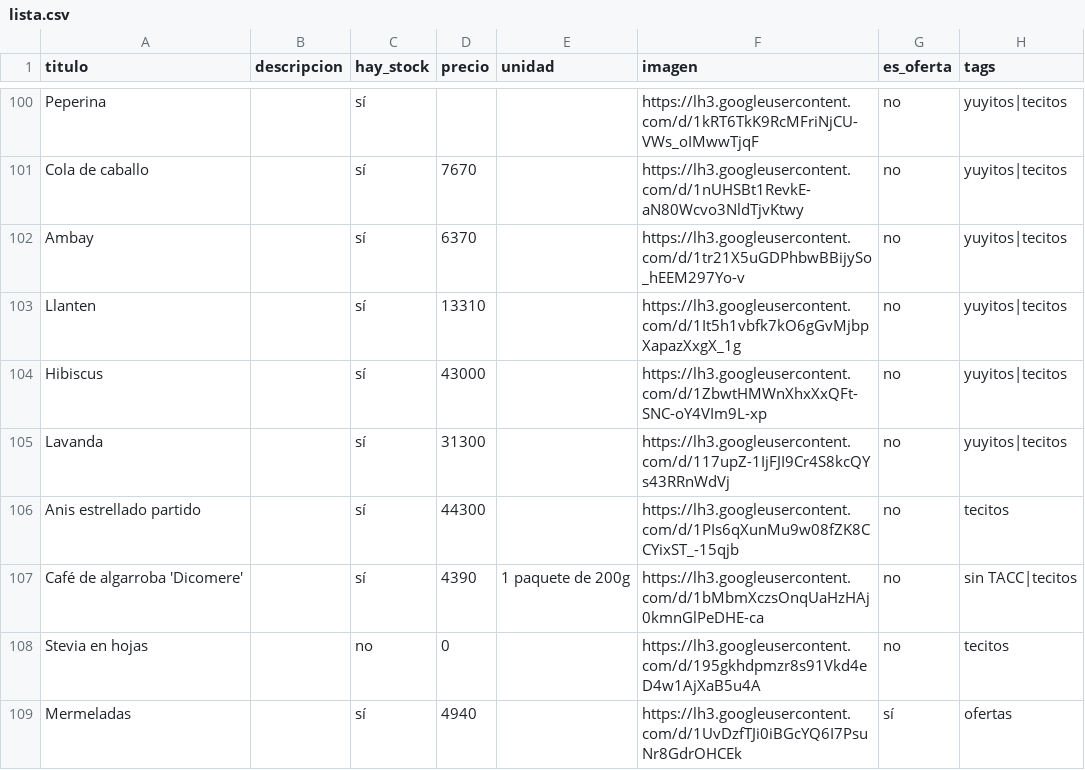
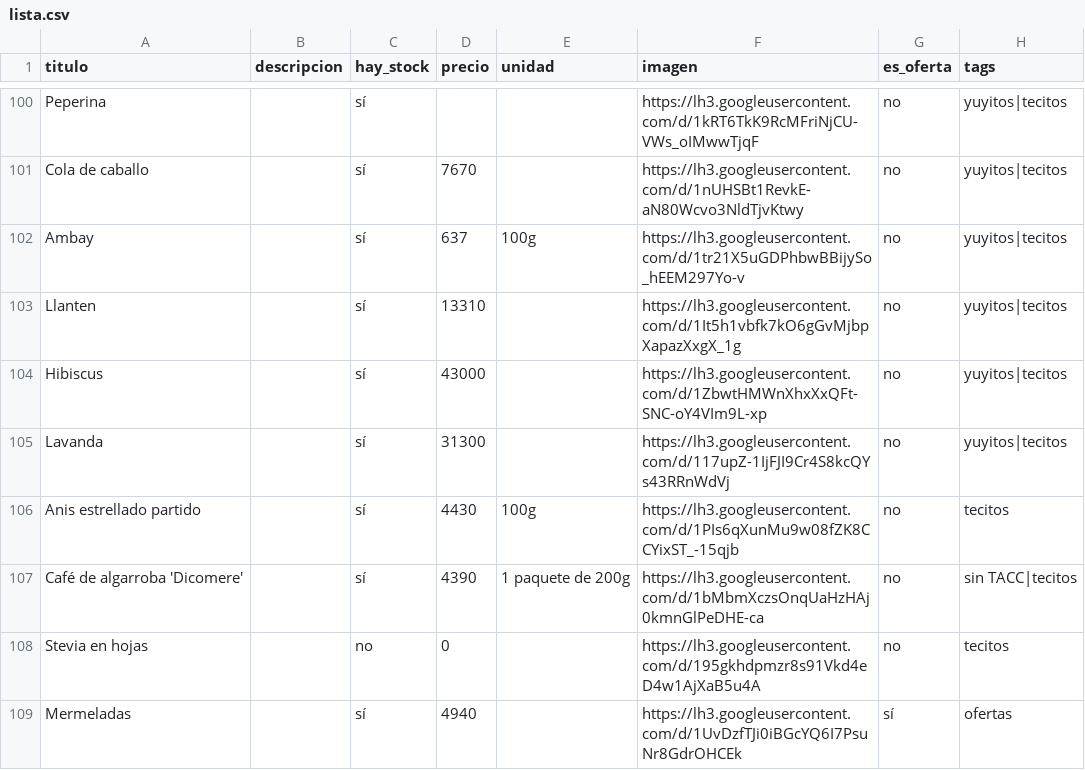
Before and after one commit to dietetica/productos, a CSV file: lista.csv, drawn as a sheet; only a part is shown, gaps mark what is left out.

Commit message:
Actualización automática de productos

```diff
--- a/lista.csv
+++ b/lista.csv
@@ -101,3 +101,3 @@ Peperina,,sí,,,https://lh3.googleusercontent.com/d/1kRT6TkK9RcMFriNjCU-VWs_oIMw
 Cola de caballo,,sí,7670,,https://lh3.googleusercontent.com/d/1nUHSBt1RevkE-aN80Wcvo3NldTjvKtwy,no,yuyitos|tecitos
-Ambay,,sí,6370,,https://lh3.googleusercontent.com/d/1tr21X5uGDPhbwBBijySo_hEEM297Yo-v,no,yuyitos|tecitos
+Ambay,,sí,637,100g,https://lh3.googleusercontent.com/d/1tr21X5uGDPhbwBBijySo_hEEM297Yo-v,no,yuyitos|tecitos
 Llanten,,sí,13310,,https://lh3.googleusercontent.com/d/1It5h1vbfk7kO6gGvMjbpXapazXxgX_1g,no,yuyitos|tecitos
@@ -105,3 +105,3 @@ Hibiscus,,sí,43000,,https://lh3.googleusercontent.com/d/1ZbwtHMWnXhxXxQFt-SNC-o
 Lavanda,,sí,31300,,https://lh3.googleusercontent.com/d/117upZ-1IjFJI9Cr4S8kcQYs43RRnWdVj,no,yuyitos|tecitos
-Anis estrellado partido,,sí,44300,,https://lh3.googleusercontent.com/d/1PIs6qXunMu9w08fZK8CCYixST_-15qjb,no,tecitos
+Anis estrellado partido,,sí,4430,100g,https://lh3.googleusercontent.com/d/1PIs6qXunMu9w08fZK8CCYixST_-15qjb,no,tecitos
 Café de algarroba 'Dicomere',,sí,4390,1 paquete de 200g,https://lh3.googleusercontent.com/d/1bMbmXczsOnqUaHzHAj0kmnGlPeDHE-ca,no,sin TACC|tecitos
```
